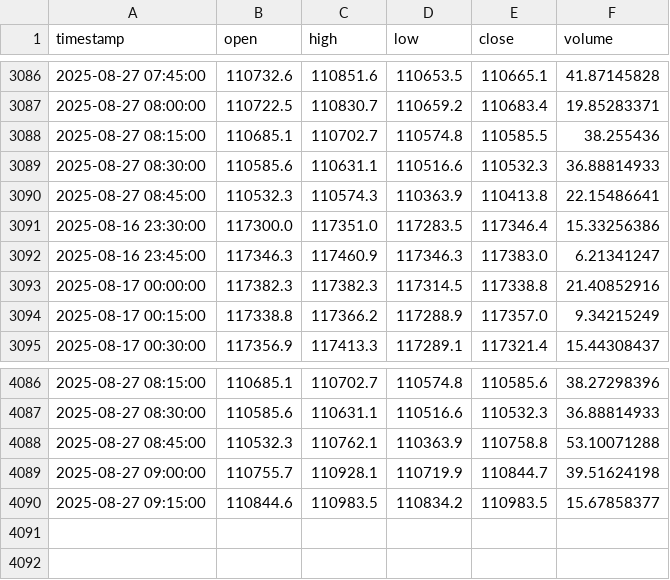
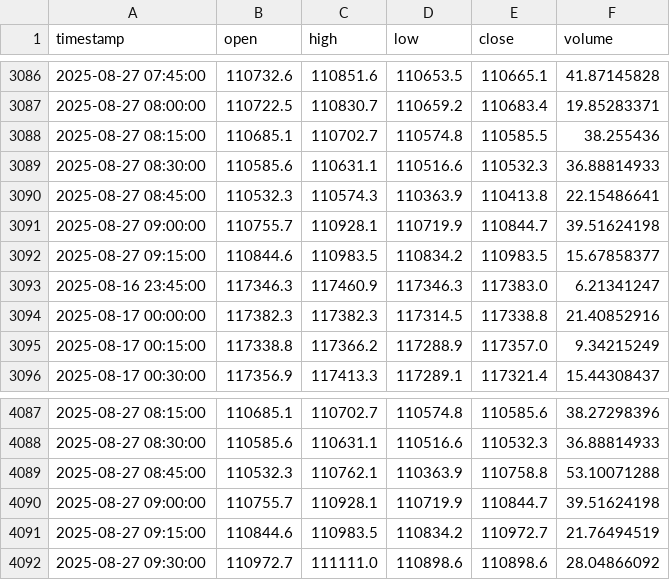
Before and after one commit to rimasfernandes1985/btc-15m-trading-bot, a CSV file: btc_data.csv, drawn as a sheet; only a part is shown, gaps mark what is left out.

```diff
--- a/btc_data.csv
+++ b/btc_data.csv
@@ -3090,3 +3090,4 @@ timestamp,open,high,low,close,volume
 2025-08-27 08:45:00,110532.3,110574.3,110363.9,110413.8,22.15486641
-2025-08-16 23:30:00,117300.0,117351.0,117283.5,117346.4,15.33256386
+2025-08-27 09:00:00,110755.7,110928.1,110719.9,110844.7,39.51624198
+2025-08-27 09:15:00,110844.6,110983.5,110834.2,110983.5,15.67858377
 2025-08-16 23:45:00,117346.3,117460.9,117346.3,117383.0,6.21341247
@@ -4089,2 +4090,3 @@ timestamp,open,high,low,close,volume
 2025-08-27 09:00:00,110755.7,110928.1,110719.9,110844.7,39.51624198
-2025-08-27 09:15:00,110844.6,110983.5,110834.2,110983.5,15.67858377
+2025-08-27 09:15:00,110844.6,110983.5,110834.2,110972.7,21.76494519
+2025-08-27 09:30:00,110972.7,111111.0,110898.6,110898.6,28.04866092
```
